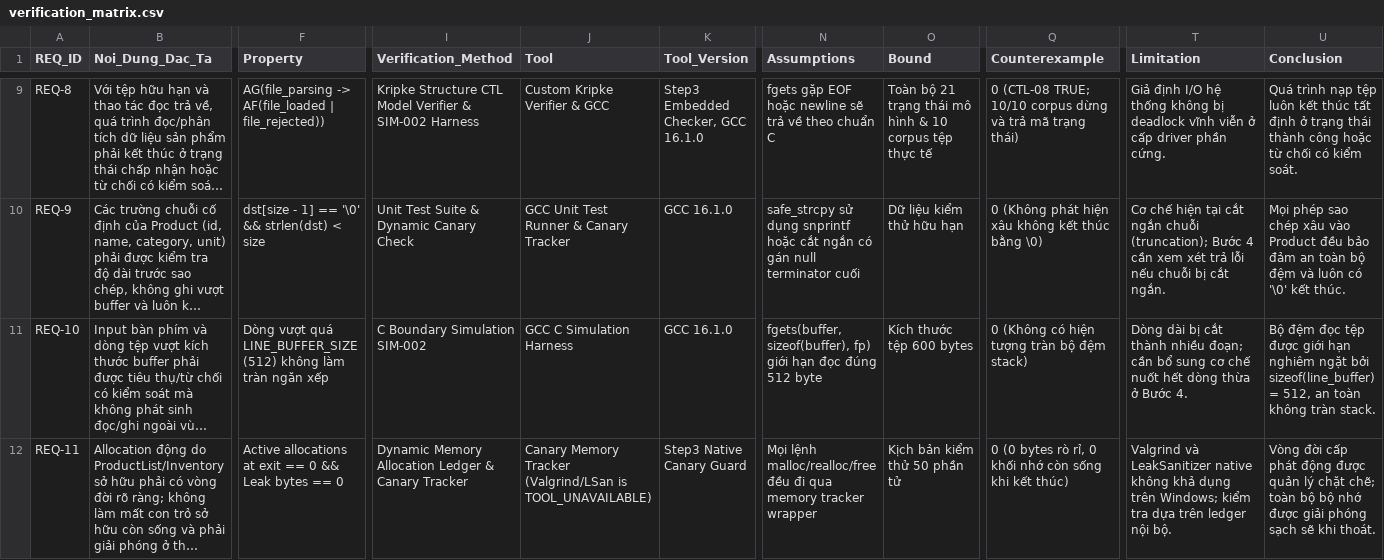
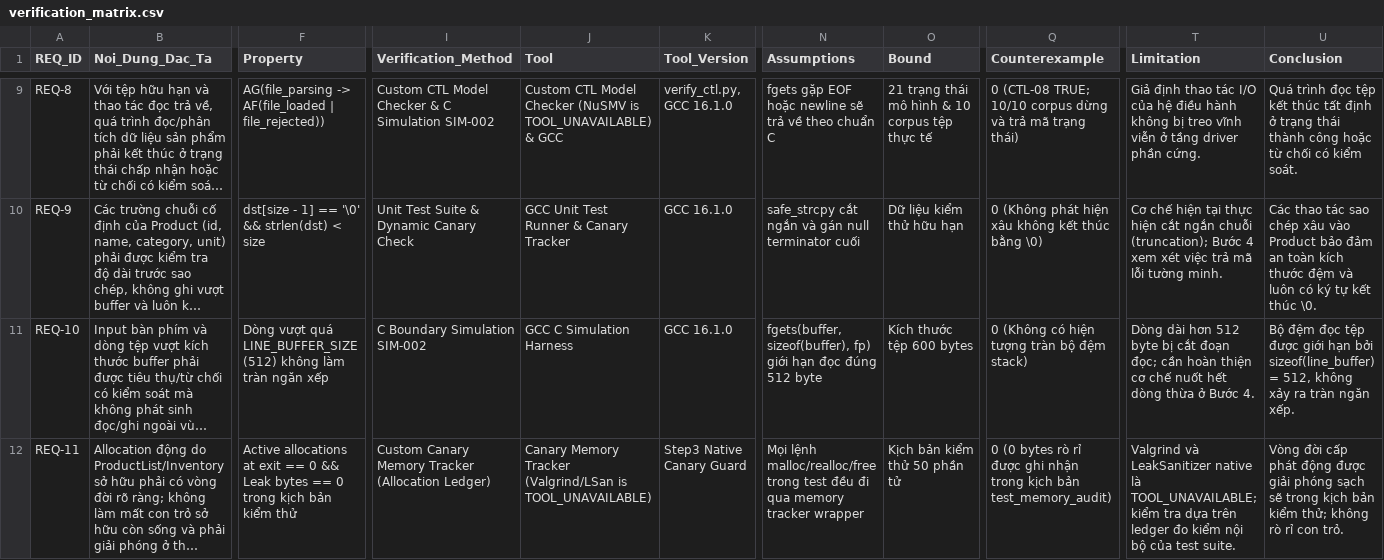
Before and after one commit to trangnguyenkieu927/ATPM_Group_04_inventory-memory-audit, a CSV file: docs/verification/step3/verification_matrix.csv, drawn as a sheet; only a part is shown, gaps mark what is left out; long unchanged cells end in …; the diff covers the shown part only; the diff names each change by its address in the sheet, - before the commit and + after, or states it on an @@ line.

Commit message:
docs(nghiệm-thu): Hoàn thiện rà soát cuối Bước 3, chuẩn hóa tên công cụ và bổ sung kiểm chứng còn thiếu
- Hiệu chỉnh trạng thái REQ-2 và REQ-3 sang PARTIALLY_VERIFIED do mã nguồn Baseline v0 (product.c) chưa có guard tường minh; chuyển việc bổ sung guard sang Bước 4
- Chuẩn hóa tên công cụ và mức độ bằng chứng: ghi nhận chính xác GCC Harness Testing (thay cho CBMC Verification), Custom CTL Model Checker (thay cho NuSMV chính thức) và Canary Memory Tracker (không tương đương ASan/UBSan/Valgrind)
- Làm rõ giới hạn thực thi: lệnh --all thành công xác nhận pipeline đã chạy các bước khả dụng trên host, không chứng minh tất cả công cụ native đã hoạt động
- Rà soát và loại bỏ toàn bộ các khẳng định quá mức ('bảo vệ tuyệt đối', 'an toàn 100%', 'độ nhạy tuyệt đối'), thay bằng kết luận có phạm vi và bằng chứng cụ thể
- Bổ sung mục 'Các kiểm chứng còn thiếu trước khi hoàn thiện nghiên cứu' trong STEP3_REPORT.md và STEP3_INDEPENDENT_REVIEW.md (CBMC native, NuSMV native, ASan/UBSan, Valgrind và các nhánh chưa phủ)
- Cập nhật đồng bộ ma trận verification_matrix.csv, verification_matrix.md và evidence_manifest.csv
- Bảo toàn tuyệt đối 100% mã nguồn Baseline v0 trong source/ (0 byte diff)

```diff
--- a/docs/verification/step3/verification_matrix.csv
+++ b/docs/verification/step3/verification_matrix.csv
-I9 (Verification_Method): Kripke Structure CTL Model Verifier & SIM-002 Harness
+I9 (Verification_Method): Custom CTL Model Checker & C Simulation SIM-002
-J9 (Tool): Custom Kripke Verifier & GCC
+J9 (Tool): Custom CTL Model Checker (NuSMV is TOOL_UNAVAILABLE) & GCC
-K9 (Tool_Version): Step3 Embedded Checker, GCC 16.1.0
+K9 (Tool_Version): verify_ctl.py, GCC 16.1.0
-O9 (Bound): Toàn bộ 21 trạng…
+O9 (Bound): 21 trạng…
-T9 (Limitation): Giả định I/O hệ thống không bị deadlock vĩnh viễn ở cấp driver phần…
+T9 (Limitation): Giả định thao tác I/O của hệ điều hành không bị treo vĩnh viễn ở tầng driver phần…
-U9 (Conclusion): Quá trình nạp tệp luôn kết thúc…
+U9 (Conclusion): Quá trình đọc tệp kết thúc…
-N10 (Assumptions): safe_strcpy sử dụng snprintf hoặc cắt ngắn có gán null…
+N10 (Assumptions): safe_strcpy cắt ngắn và gán null…
-T10 (Limitation): …hiện tại cắt ngắn chuỗi (truncation); Bước 4 cần xem xét trả lỗi nếu chuỗi bị cắt ngắn.
+T10 (Limitation): …hiện tại thực hiện cắt ngắn chuỗi (truncation); Bước 4 xem xét việc trả mã lỗi tường minh.
-U10 (Conclusion): Mọi phép sao chép xâu vào Product đều bảo đảm an toàn bộ đệm và luôn có '\0' kết thúc.
+U10 (Conclusion): Các thao tác sao chép xâu vào Product bảo đảm an toàn kích thước đệm và luôn có ký tự kết thúc \0.
-T11 (Limitation): Dòng dài bị cắt thành nhiều đoạn; cần bổ sung cơ chế…
+T11 (Limitation): Dòng dài hơn 512 byte bị cắt đoạn đọc; cần hoàn thiện cơ chế…
-U11 (Conclusion): …giới hạn nghiêm ngặt bởi sizeof(line_buffer) = 512, an toàn không tràn stack.
+U11 (Conclusion): …giới hạn bởi sizeof(line_buffer) = 512, không xảy ra tràn ngăn xếp.
-F12 (Property): …== 0
+F12 (Property): …== 0 trong kịch bản kiểm thử
-I12 (Verification_Method): Dynamic Memory Allocation Ledger & Canary Tracker
+I12 (Verification_Method): Custom Canary Memory Tracker (Allocation Ledger)
-N12 (Assumptions): …lệnh malloc/realloc/free đều đi…
+N12 (Assumptions): …lệnh malloc/realloc/free trong test đều đi…
-Q12 (Counterexample): …bytes rò rỉ, 0 khối nhớ còn sống khi kết thúc)
+Q12 (Counterexample): …bytes rò rỉ được ghi nhận trong kịch bản test_memory_audit)
-T12 (Limitation): …LeakSanitizer native không khả dụng trên Windows; kiểm tra dựa trên ledger nội bộ.
+T12 (Limitation): …LeakSanitizer native là TOOL_UNAVAILABLE; kiểm tra dựa trên ledger đo kiểm nội bộ của test suite.
-U12 (Conclusion): …động được quản lý chặt chẽ; toàn bộ bộ nhớ được giải phóng sạch sẽ khi thoát.
+U12 (Conclusion): …động được giải phóng sạch sẽ trong kịch bản kiểm thử; không rò rỉ con trỏ.
```
Also changed, not shown: 50 edited cells elsewhere in this file, results/step3/evidence_manifest.csv, 11 other files.
